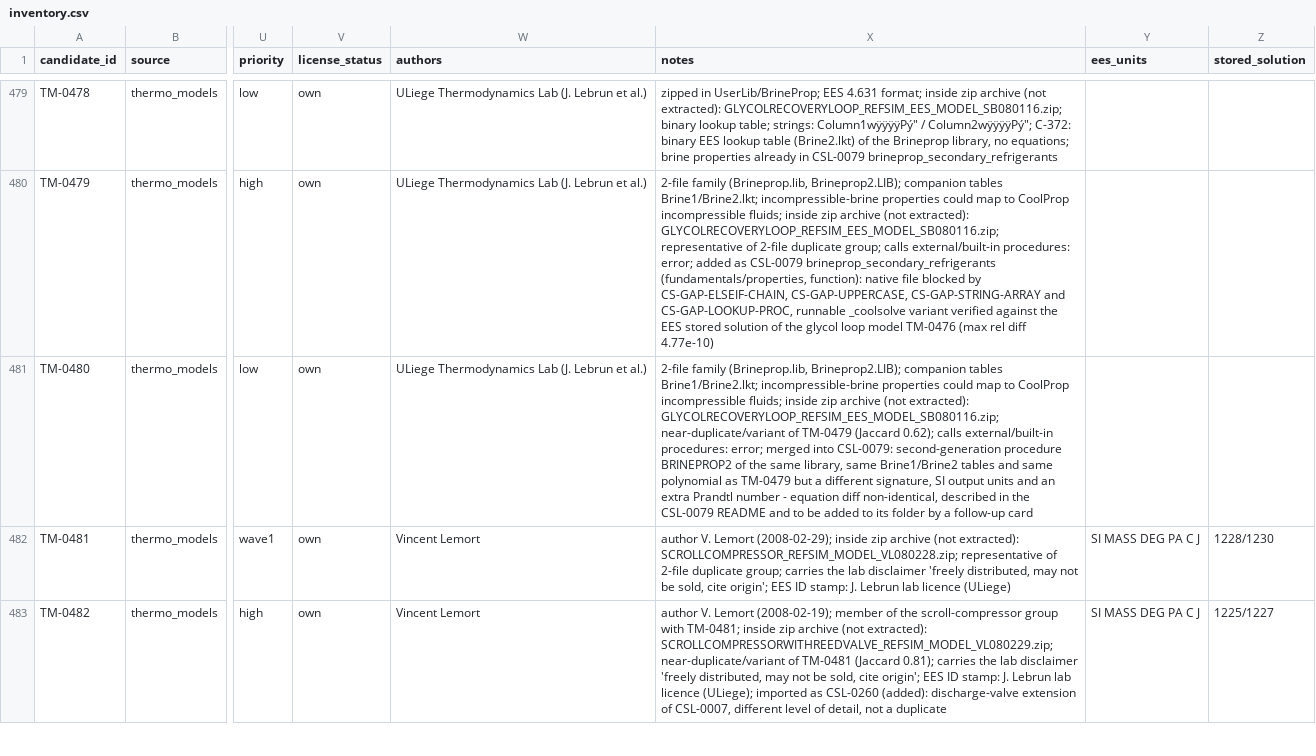
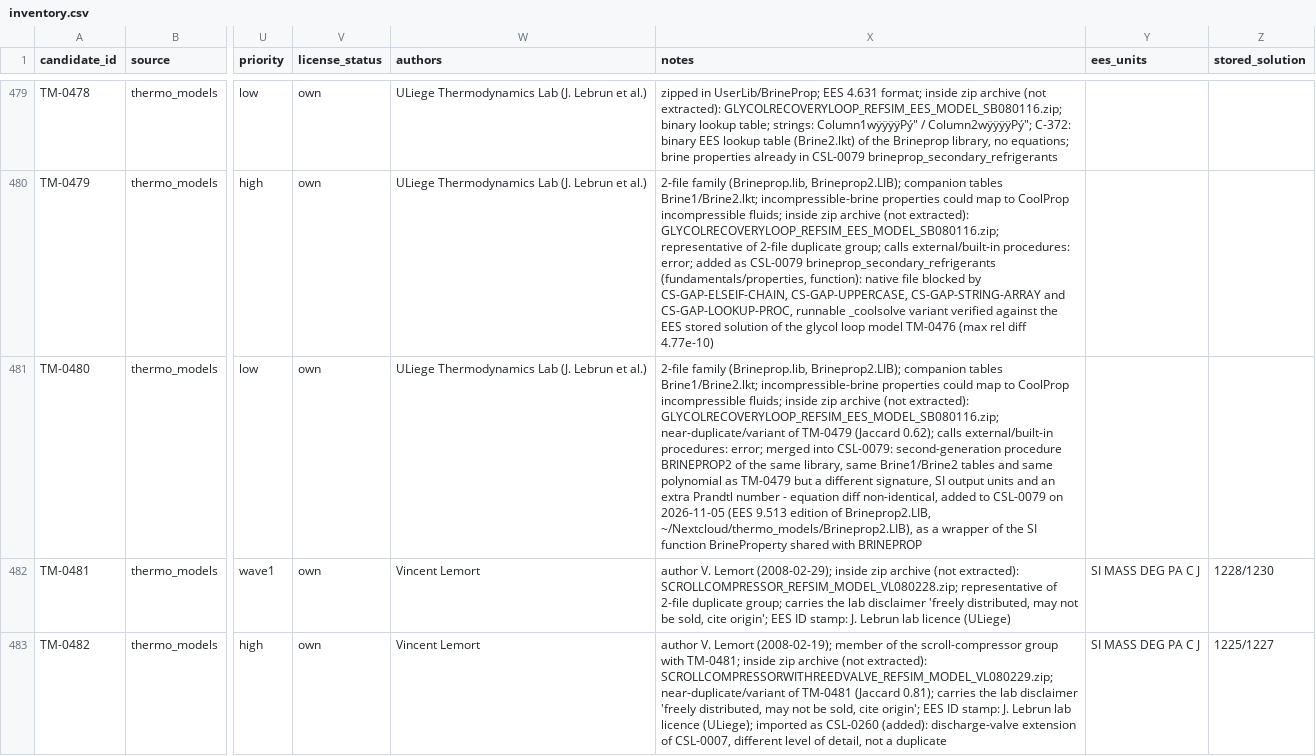
Before and after one commit to IntSusEnergySystems/CoolSolve_Library, a CSV file: sources/thermo_models/inventory.csv, drawn as a sheet; only a part is shown, gaps mark what is left out; the diff names each change by its address in the sheet, - before the commit and + after, or states it on an @@ line.

Commit message:
brineprop now correctly included

```diff
--- a/sources/thermo_models/inventory.csv
+++ b/sources/thermo_models/inventory.csv
-X481 (notes): …diff non-identical, described in the CSL-0079 README and to be added to its folder by a follow-up card
+X481 (notes): …diff non-identical, added to CSL-0079 on 2026-11-05 (EES 9.513 edition of Brineprop2.LIB, ~/Nextcloud/thermo_models/Brineprop2.LIB), as a wrapper of the SI function BrineProperty shared with BRINEPROP
```
Also changed, not shown: 54 other files.
